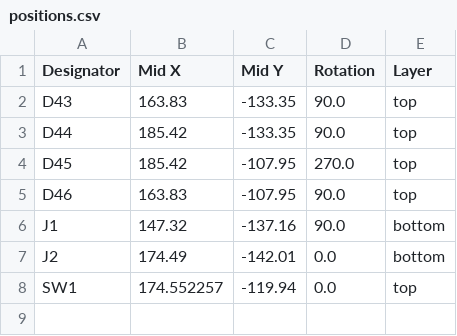
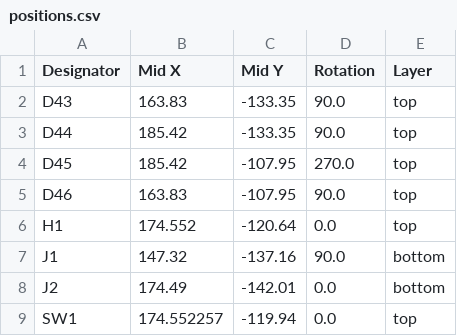
Before and after one commit to sadekbaroudi/vik, a CSV file: pcb/per56-cirque-leds/production/positions.csv, drawn as a sheet.

```diff
--- a/pcb/per56-cirque-leds/production/positions.csv
+++ b/pcb/per56-cirque-leds/production/positions.csv
@@ -5,2 +5,3 @@ D45,185.42,-107.95,270.0,top
 D46,163.83,-107.95,90.0,top
+H1,174.552,-120.64,0.0,top
 J1,147.32,-137.16,90.0,bottom
```
Also changed, not shown: pcb/per56-cirque-leds/production/bom.csv, pcb/per56-pmw3360-leds/production/bom.csv, 28 other files.
